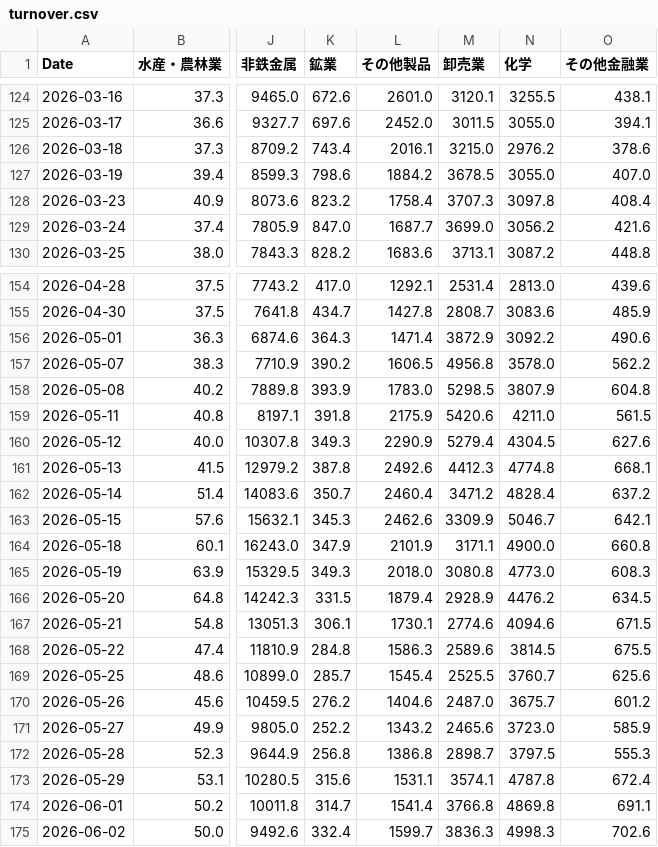
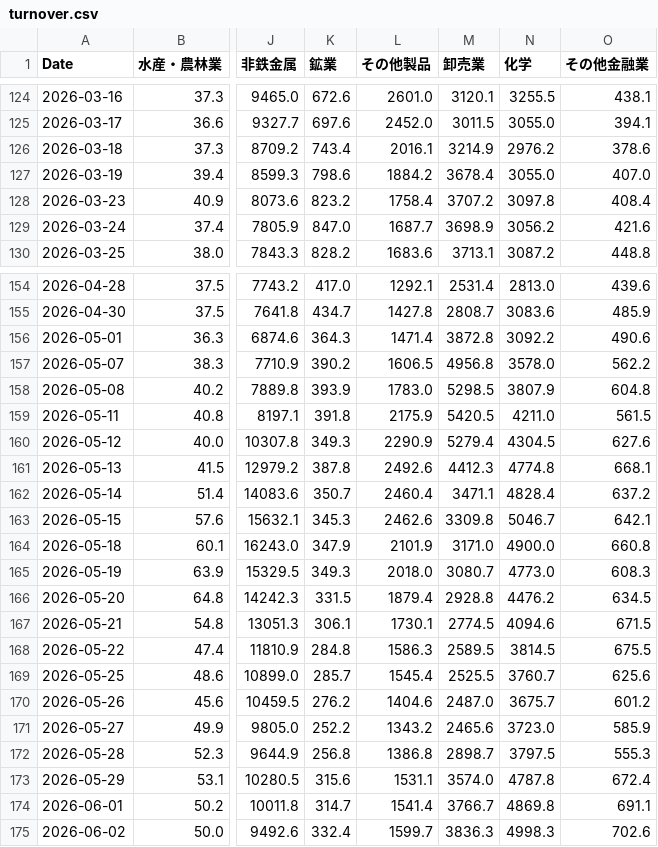
Before and after one commit to hatsuyofuji-create/stock-screener, a CSV file: jp-sector-flow/db/turnover.csv, drawn as a sheet; only a part is shown, gaps mark what is left out; the diff covers the shown part only; the diff names each change by its address in the sheet, - before the commit and + after, or states it on an @@ line.

```diff
--- a/jp-sector-flow/db/turnover.csv
+++ b/jp-sector-flow/db/turnover.csv
-M126 (卸売業): 3215.0
+M126 (卸売業): 3214.9
-M127 (卸売業): 3678.5
+M127 (卸売業): 3678.4
-M128 (卸売業): 3707.3
+M128 (卸売業): 3707.2
-M129 (卸売業): 3699.0
+M129 (卸売業): 3698.9
-M156 (卸売業): 3872.9
+M156 (卸売業): 3872.8
-M159 (卸売業): 5420.6
+M159 (卸売業): 5420.5
-M162 (卸売業): 3471.2
+M162 (卸売業): 3471.1
-M163 (卸売業): 3309.9
+M163 (卸売業): 3309.8
-M164 (卸売業): 3171.1
+M164 (卸売業): 3171.0
-M165 (卸売業): 3080.8
+M165 (卸売業): 3080.7
-M166 (卸売業): 2928.9
+M166 (卸売業): 2928.8
-M167 (卸売業): 2774.6
+M167 (卸売業): 2774.5
-M168 (卸売業): 2589.6
+M168 (卸売業): 2589.5
-M173 (卸売業): 3574.1
+M173 (卸売業): 3574.0
-M174 (卸売業): 3766.8
+M174 (卸売業): 3766.7
```
Also changed, not shown: 20 edited cells elsewhere in this file, jp-sector-flow/db/ranking.csv, 3 other files.
